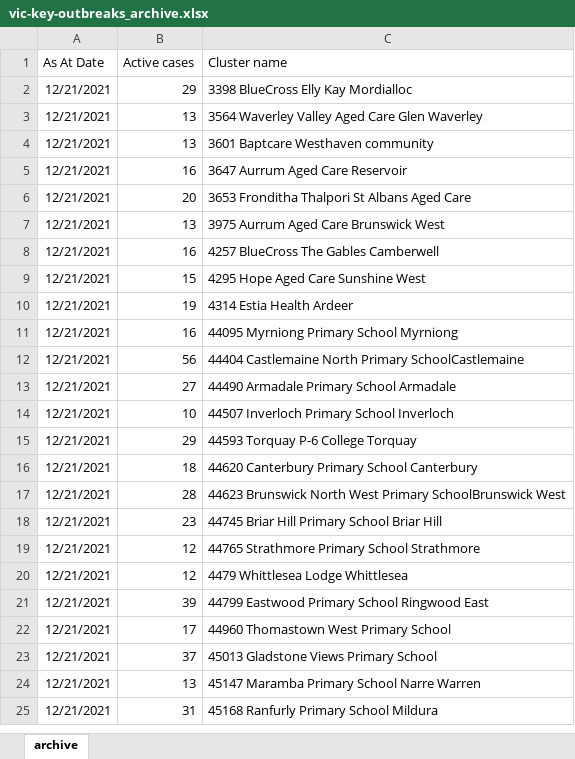
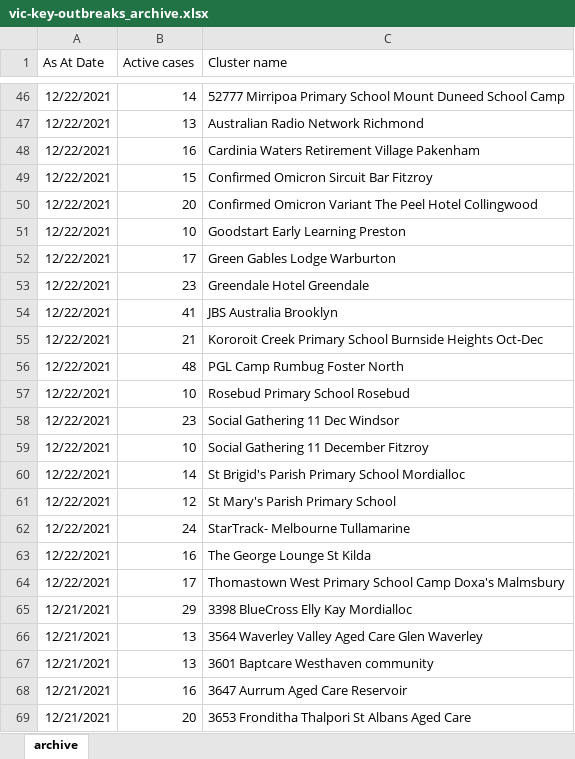
Before and after one commit to Mike-Honey/covid-19-outbreak-paths, an Excel workbook: vic-key-outbreaks_archive.xlsx, sheet archive, drawn as a sheet; only a part is shown, gaps mark what is left out; the shorter side is filled out with more unchanged rows; values as stored, in another font and other column widths than the file's, no borders; table styles not drawn; the diff covers the shown part only; the diff names each change by its address in the sheet, - before the commit and + after, or states it on an @@ line.

```diff
--- a/vic-key-outbreaks_archive.xlsx (sheet archive)
+++ b/vic-key-outbreaks_archive.xlsx (sheet archive)
+row 46: 12/22/2021 | 14 | 52777 Mirripoa Primary School Mount Duneed School Camp
+row 47: 12/22/2021 | 13 | Australian Radio Network Richmond
+row 48: 12/22/2021 | 16 | Cardinia Waters Retirement Village Pakenham
+row 49: 12/22/2021 | 15 | Confirmed Omicron Sircuit Bar Fitzroy
+row 50: 12/22/2021 | 20 | Confirmed Omicron Variant The Peel Hotel Collingwood
+row 51: 12/22/2021 | 10 | Goodstart Early Learning Preston
+row 52: 12/22/2021 | 17 | Green Gables Lodge Warburton
+row 53: 12/22/2021 | 23 | Greendale Hotel Greendale
+row 54: 12/22/2021 | 41 | JBS Australia Brooklyn
+row 55: 12/22/2021 | 21 | Kororoit Creek Primary School Burnside Heights Oct-Dec
+row 56: 12/22/2021 | 48 | PGL Camp Rumbug Foster North
+row 57: 12/22/2021 | 10 | Rosebud Primary School Rosebud
+row 58: 12/22/2021 | 23 | Social Gathering 11 Dec Windsor
+row 59: 12/22/2021 | 10 | Social Gathering 11 December Fitzroy
+row 60: 12/22/2021 | 14 | St Brigid's Parish Primary School Mordialloc
+row 61: 12/22/2021 | 12 | St Mary's Parish Primary School
+row 62: 12/22/2021 | 24 | StarTrack- Melbourne Tullamarine
+row 63: 12/22/2021 | 16 | The George Lounge St Kilda
+row 64: 12/22/2021 | 17 | Thomastown West Primary School Camp Doxa's Malmsbury
```
Also changed, not shown: 44 added rows elsewhere in this sheet, vic-key-outbreaks_0.xlsx.
